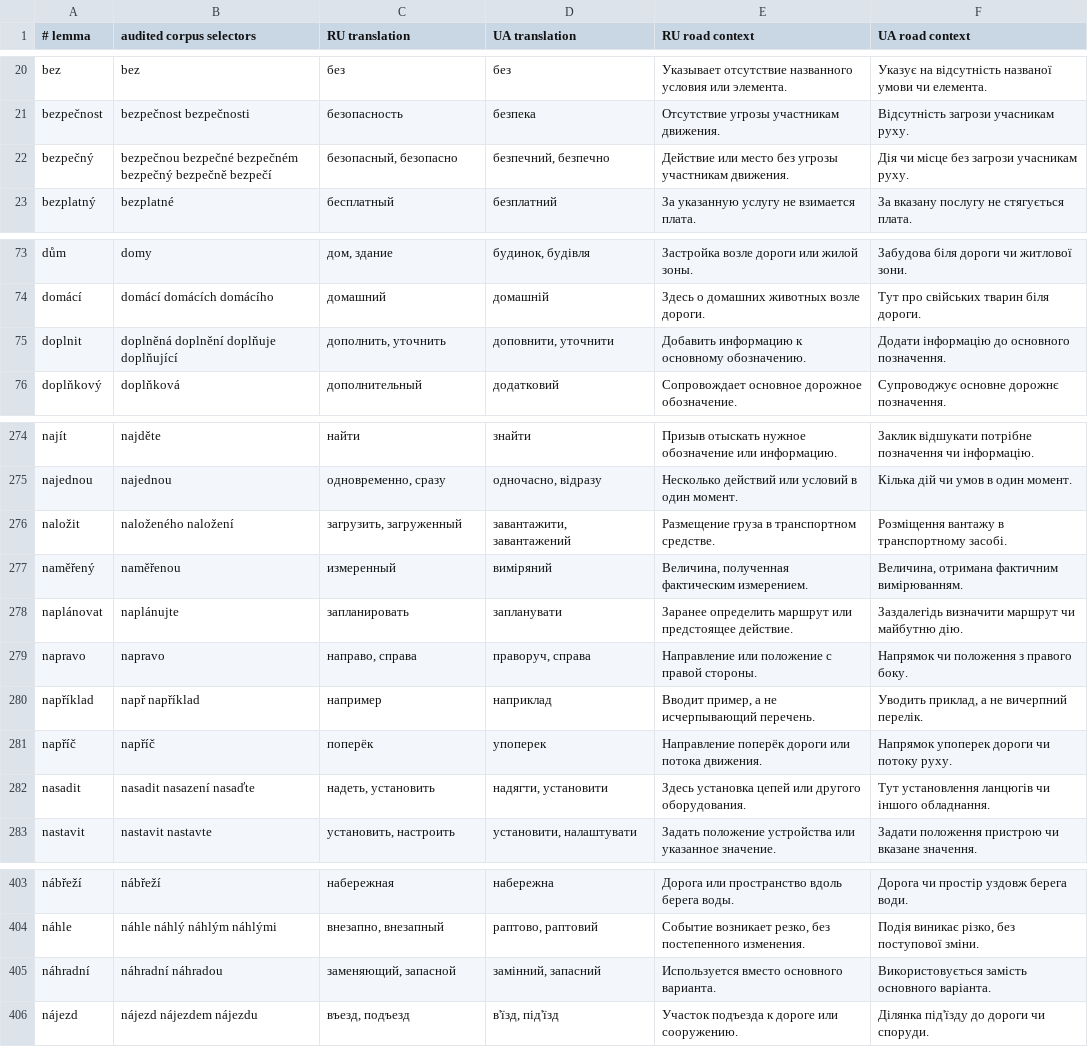
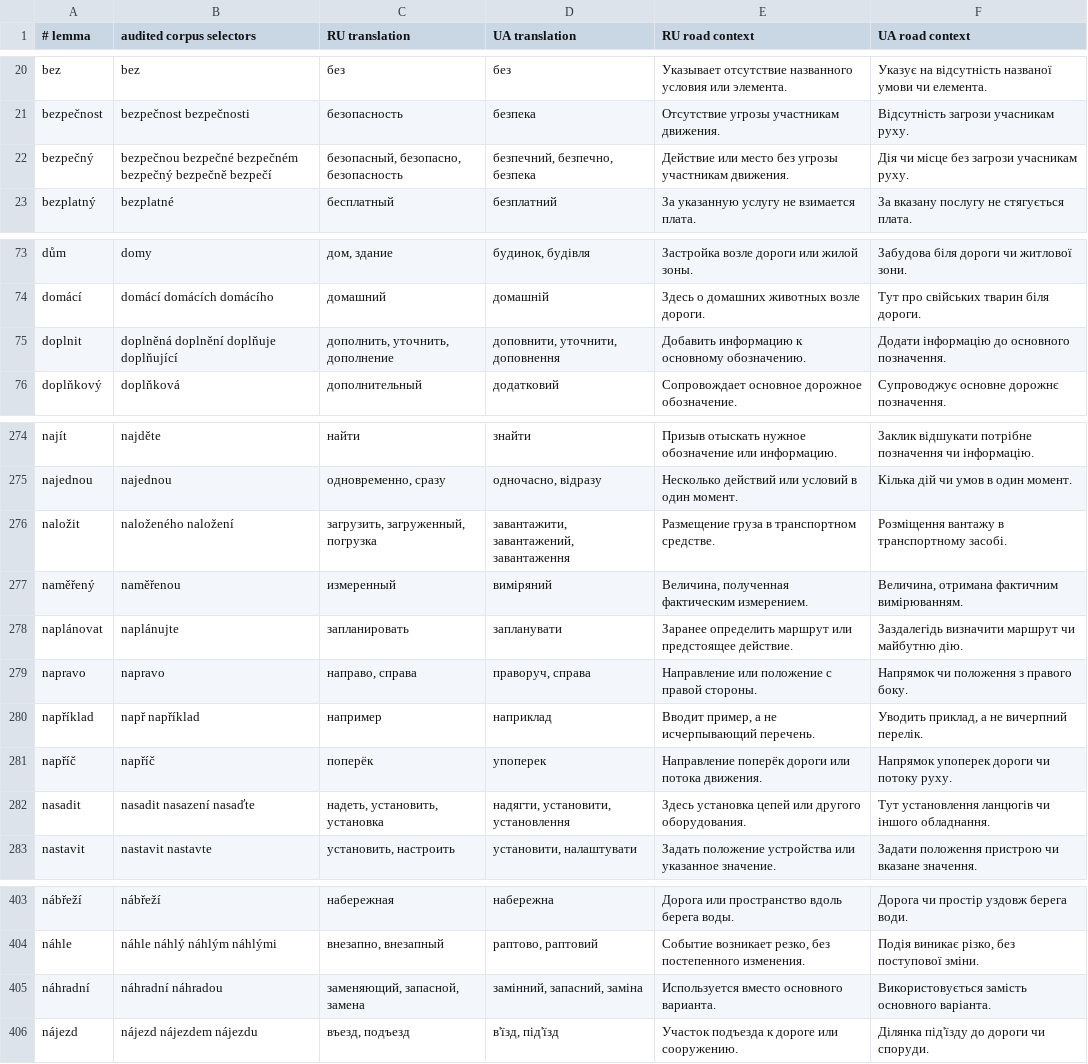
Before and after one commit to organar1332413-afk/AutoSkolaCZ, a TSV file: content/dictionary/sign-lexicon.tsv, drawn as a sheet; only a part is shown, gaps mark what is left out; the diff covers the shown part only.

Commit message:
Clarify nominal meanings within finite word families
Include explicit noun meanings for safety, measurement, loading and related observed forms without changing the corpus, mapping counts or UI. Add RU/UA regression assertions for měření and bezpečí.

```diff
--- a/content/dictionary/sign-lexicon.tsv
+++ b/content/dictionary/sign-lexicon.tsv
@@ -21,3 +21,3 @@ bez|bez|без|без|Указывает отсутствие названног
 bezpečnost|bezpečnost bezpečnosti|безопасность|безпека|Отсутствие угрозы участникам движения.|Відсутність загрози учасникам руху.
-bezpečný|bezpečnou bezpečné bezpečném bezpečný bezpečně bezpečí|безопасный, безопасно|безпечний, безпечно|Действие или место без угрозы участникам движения.|Дія чи місце без загрози учасникам руху.
+bezpečný|bezpečnou bezpečné bezpečném bezpečný bezpečně bezpečí|безопасный, безопасно, безопасность|безпечний, безпечно, безпека|Действие или место без угрозы участникам движения.|Дія чи місце без загрози учасникам руху.
 bezplatný|bezplatné|бесплатный|безплатний|За указанную услугу не взимается плата.|За вказану послугу не стягується плата.
@@ -74,3 +74,3 @@ dům|domy|дом, здание|будинок, будівля|Застройка
 domácí|domácí domácích domácího|домашний|домашній|Здесь о домашних животных возле дороги.|Тут про свійських тварин біля дороги.
-doplnit|doplněná doplnění doplňuje doplňující|дополнить, уточнить|доповнити, уточнити|Добавить информацию к основному обозначению.|Додати інформацію до основного позначення.
+doplnit|doplněná doplnění doplňuje doplňující|дополнить, уточнить, дополнение|доповнити, уточнити, доповнення|Добавить информацию к основному обозначению.|Додати інформацію до основного позначення.
 doplňkový|doplňková|дополнительный|додатковий|Сопровождает основное дорожное обозначение.|Супроводжує основне дорожнє позначення.
@@ -275,3 +275,3 @@ najít|najděte|найти|знайти|Призыв отыскать нужно
 najednou|najednou|одновременно, сразу|одночасно, відразу|Несколько действий или условий в один момент.|Кілька дій чи умов в один момент.
-naložit|naloženého naložení|загрузить, загруженный|завантажити, завантажений|Размещение груза в транспортном средстве.|Розміщення вантажу в транспортному засобі.
+naložit|naloženého naložení|загрузить, загруженный, погрузка|завантажити, завантажений, завантаження|Размещение груза в транспортном средстве.|Розміщення вантажу в транспортному засобі.
 naměřený|naměřenou|измеренный|виміряний|Величина, полученная фактическим измерением.|Величина, отримана фактичним вимірюванням.
@@ -281,3 +281,3 @@ například|např například|например|наприклад|Вводит
 napříč|napříč|поперёк|упоперек|Направление поперёк дороги или потока движения.|Напрямок упоперек дороги чи потоку руху.
-nasadit|nasadit nasazení nasaďte|надеть, установить|надягти, установити|Здесь установка цепей или другого оборудования.|Тут установлення ланцюгів чи іншого обладнання.
+nasadit|nasadit nasazení nasaďte|надеть, установить, установка|надягти, установити, установлення|Здесь установка цепей или другого оборудования.|Тут установлення ланцюгів чи іншого обладнання.
 nastavit|nastavit nastavte|установить, настроить|установити, налаштувати|Задать положение устройства или указанное значение.|Задати положення пристрою чи вказане значення.
@@ -404,3 +404,3 @@ nábřeží|nábřeží|набережная|набережна|Дорога и
 náhle|náhle náhlý náhlým náhlými|внезапно, внезапный|раптово, раптовий|Событие возникает резко, без постепенного изменения.|Подія виникає різко, без поступової зміни.
-náhradní|náhradní náhradou|заменяющий, запасной|замінний, запасний|Используется вместо основного варианта.|Використовується замість основного варіанта.
+náhradní|náhradní náhradou|заменяющий, запасной, замена|замінний, запасний, заміна|Используется вместо основного варианта.|Використовується замість основного варіанта.
 nájezd|nájezd nájezdem nájezdu|въезд, подъезд|в'їзд, під'їзд|Участок подъезда к дороге или сооружению.|Ділянка під'їзду до дороги чи споруди.
```
Also changed, not shown: 8 edited cells elsewhere in this file, 2 other files.
